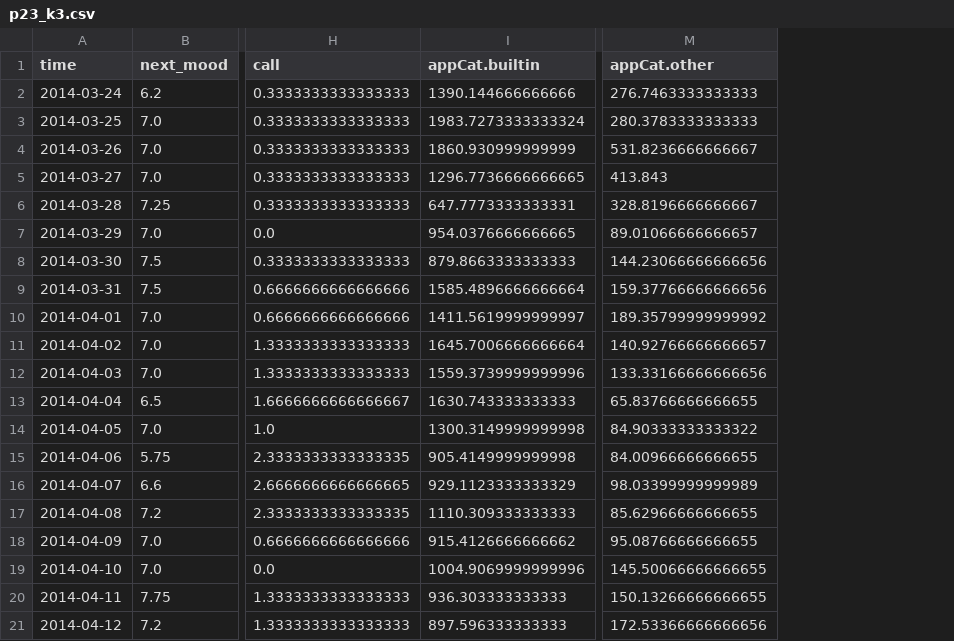
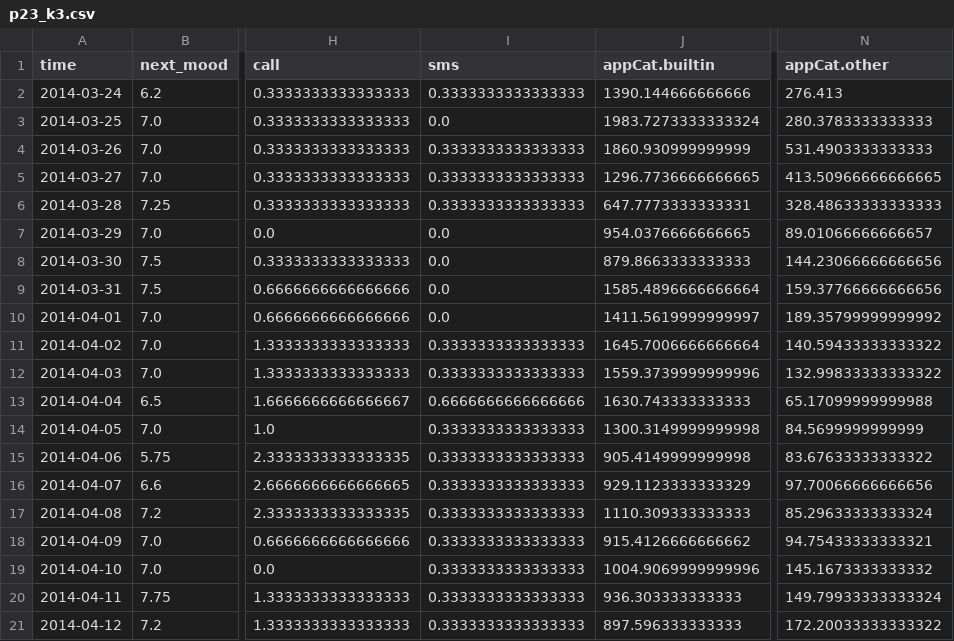
Before and after one commit to Kaspernicholas/DataMiningTechniques, a CSV file: Assignment 1/patient_data/avg_k3/p23_k3.csv, drawn as a sheet; only a part is shown, gaps mark what is left out; addresses are those after the commit; the diff names each change by its address in the sheet, - before the commit and + after, or states it on an @@ line.

```diff
--- a/Assignment 1/patient_data/avg_k3/p23_k3.csv
+++ b/Assignment 1/patient_data/avg_k3/p23_k3.csv
+column I (sms), rows 2-21: 0.3333333333333333 | 0.0 | 0.3333333333333333 | 0.3333333333333333 | 0.3333333333333333 | 0.0 | 0.0 | 0.0 | 0.0 | 0.3333333333333333 | 0.3333333333333333 | 0.6666666666666666 | 0.3333333333333333 | 0.3333333333333333 | 0.3333333333333333 | 0.3333333333333333 | 0.3333333333333333 | 0.3333333333333333 | 0.3333333333333333 | 0.3333333333333333
-N2 (appCat.other): 276.7463333333333
+N2 (appCat.other): 276.413
-N4 (appCat.other): 531.8236666666667
+N4 (appCat.other): 531.4903333333333
-N5 (appCat.other): 413.843
+N5 (appCat.other): 413.50966666666665
-N6 (appCat.other): 328.8196666666667
+N6 (appCat.other): 328.48633333333333
-N11 (appCat.other): 140.92766666666657
+N11 (appCat.other): 140.59433333333322
-N12 (appCat.other): 133.33166666666656
+N12 (appCat.other): 132.99833333333322
-N13 (appCat.other): 65.83766666666655
+N13 (appCat.other): 65.17099999999988
-N14 (appCat.other): 84.90333333333322
+N14 (appCat.other): 84.5699999999999
-N15 (appCat.other): 84.00966666666655
+N15 (appCat.other): 83.67633333333322
-N16 (appCat.other): 98.03399999999989
+N16 (appCat.other): 97.70066666666656
-N17 (appCat.other): 85.62966666666655
+N17 (appCat.other): 85.29633333333324
-N18 (appCat.other): 95.08766666666655
+N18 (appCat.other): 94.75433333333321
-N19 (appCat.other): 145.50066666666655
+N19 (appCat.other): 145.1673333333332
-N20 (appCat.other): 150.13266666666655
+N20 (appCat.other): 149.79933333333324
-N21 (appCat.other): 172.53366666666656
+N21 (appCat.other): 172.20033333333322
```
Also changed, not shown: Assignment 1/patient_data/avg_k3/p06_k3.csv, Assignment 1/patient_data/avg_k3/p20_k3.csv, 42 other files.
